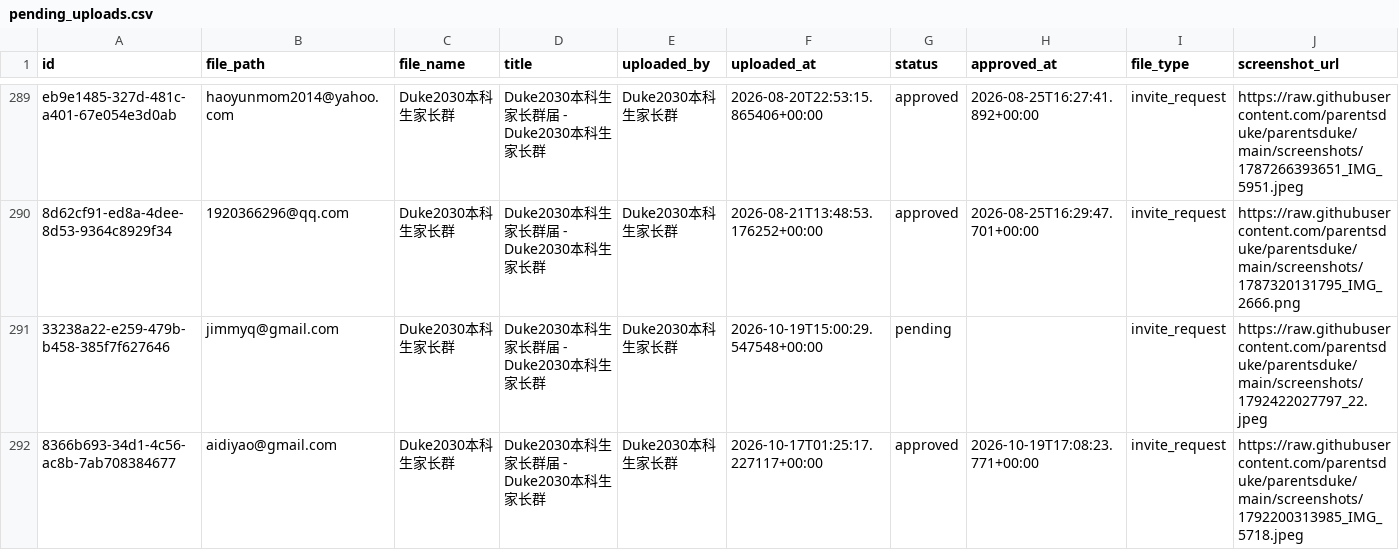
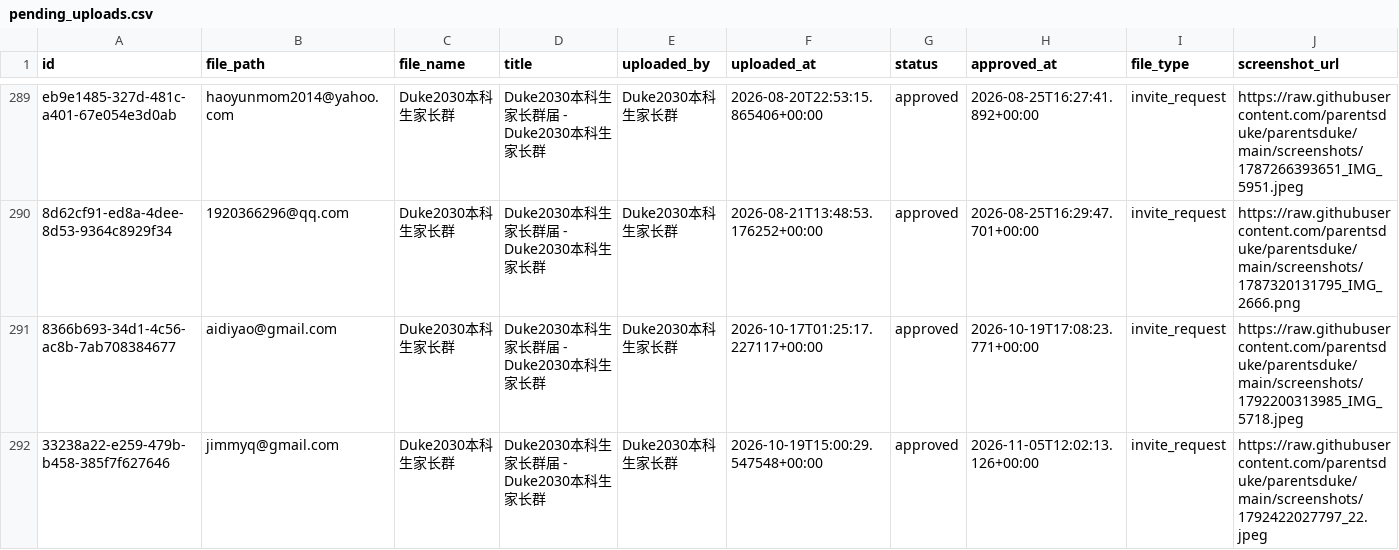
Before and after one commit to parentsduke/parentsduke, a CSV file: backup/latest/pending_uploads.csv, drawn as a sheet; only a part is shown, gaps mark what is left out.

```diff
--- a/backup/latest/pending_uploads.csv
+++ b/backup/latest/pending_uploads.csv
@@ -290,3 +290,3 @@ eb9e1485-327d-481c-a401-67e054e3d0ab,haoyunmom2014@yahoo.com,Duke2030本科生
 8d62cf91-ed8a-4dee-8d53-9364c8929f34,1920366296@qq.com,Duke2030本科生家长群,Duke2030本科生家长群届 - Duke2030本科生家长群,Duke2030本科生家长群,2026-08-21T13:48:53.176252+00:00,approved,2026-08-25T16:29:47.701+00:00,invite_request,https://raw.githubusercontent.com/parentsduke/parentsduke/main/screenshots/1787320131795_IMG_2666.png
-33238a22-e259-479b-b458-385f7f627646,jimmyq@gmail.com,Duke2030本科生家长群,Duke2030本科生家长群届 - Duke2030本科生家长群,Duke2030本科生家长群,2026-10-19T15:00:29.547548+00:00,pending,,invite_request,https://raw.githubusercontent.com/parentsduke/parentsduke/main/screenshots/1792422027797_22.jpeg
 8366b693-34d1-4c56-ac8b-7ab708384677,aidiyao@gmail.com,Duke2030本科生家长群,Duke2030本科生家长群届 - Duke2030本科生家长群,Duke2030本科生家长群,2026-10-17T01:25:17.227117+00:00,approved,2026-10-19T17:08:23.771+00:00,invite_request,https://raw.githubusercontent.com/parentsduke/parentsduke/main/screenshots/1792200313985_IMG_5718.jpeg
+33238a22-e259-479b-b458-385f7f627646,jimmyq@gmail.com,Duke2030本科生家长群,Duke2030本科生家长群届 - Duke2030本科生家长群,Duke2030本科生家长群,2026-10-19T15:00:29.547548+00:00,approved,2026-11-05T12:02:13.126+00:00,invite_request,https://raw.githubusercontent.com/parentsduke/parentsduke/main/screenshots/1792422027797_22.jpeg
```
Also changed, not shown: backup/latest/private_qr_links.csv, backup/latest/profiles.csv, 1 other file.
